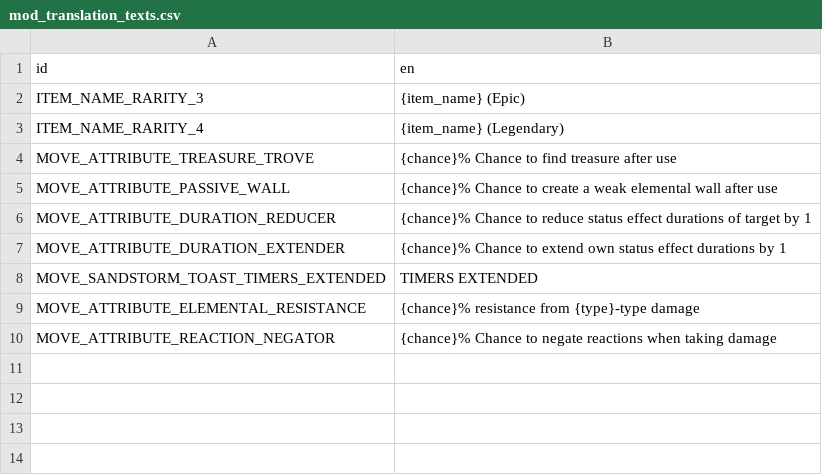
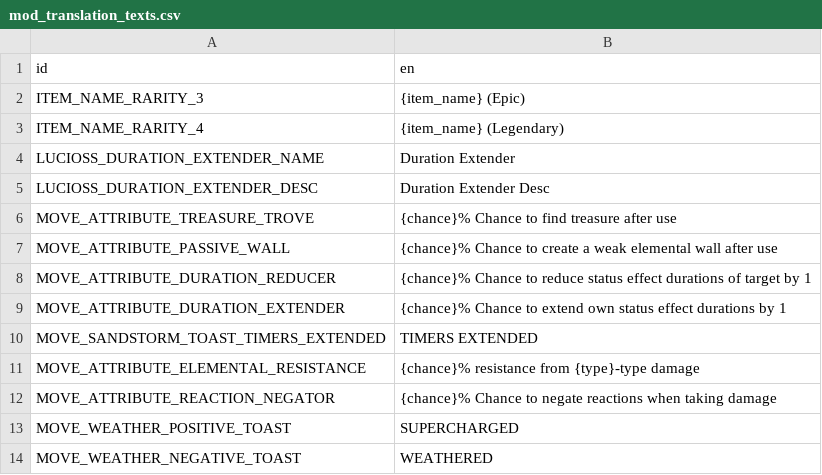
Before and after one commit to luciossjaen/sticker_rarity, a CSV file: translations/mod_translation_texts.csv, drawn as a sheet; the diff names each change by its address in the sheet, - before the commit and + after, or states it on an @@ line.

Commit message:
refactored attributes and added support for weather matchups

```diff
--- a/translations/mod_translation_texts.csv
+++ b/translations/mod_translation_texts.csv
+row 4: LUCIOSS_DURATION_EXTENDER_NAME | Duration Extender
+row 5: LUCIOSS_DURATION_EXTENDER_DESC | Duration Extender Desc
+row 13: MOVE_WEATHER_POSITIVE_TOAST | SUPERCHARGED
+row 14: MOVE_WEATHER_NEGATIVE_TOAST | WEATHERED
```
Also changed, not shown: 35 other files.
